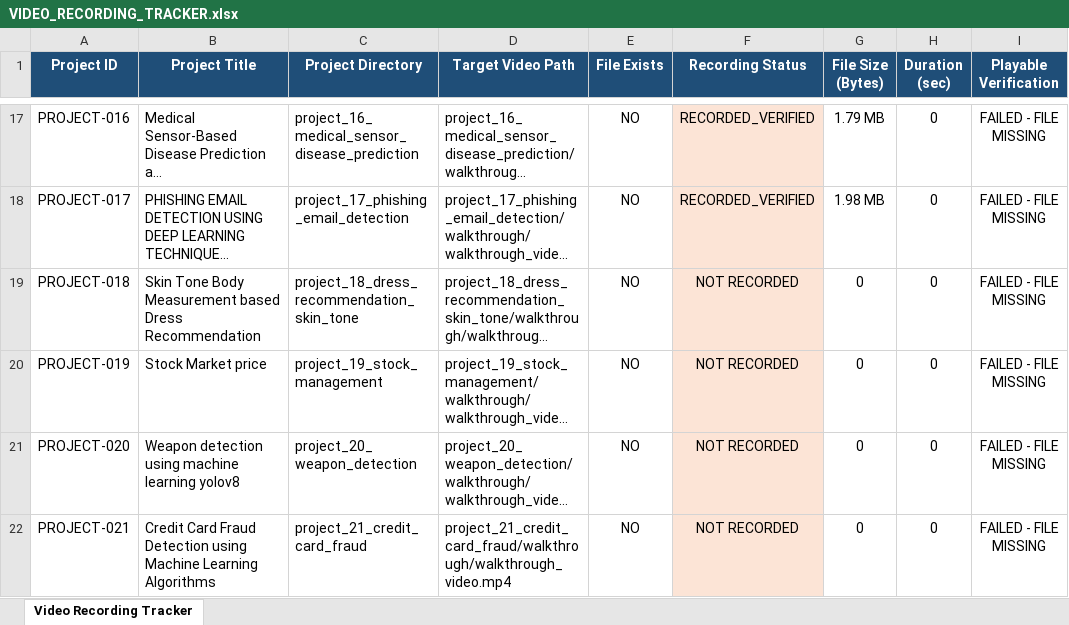
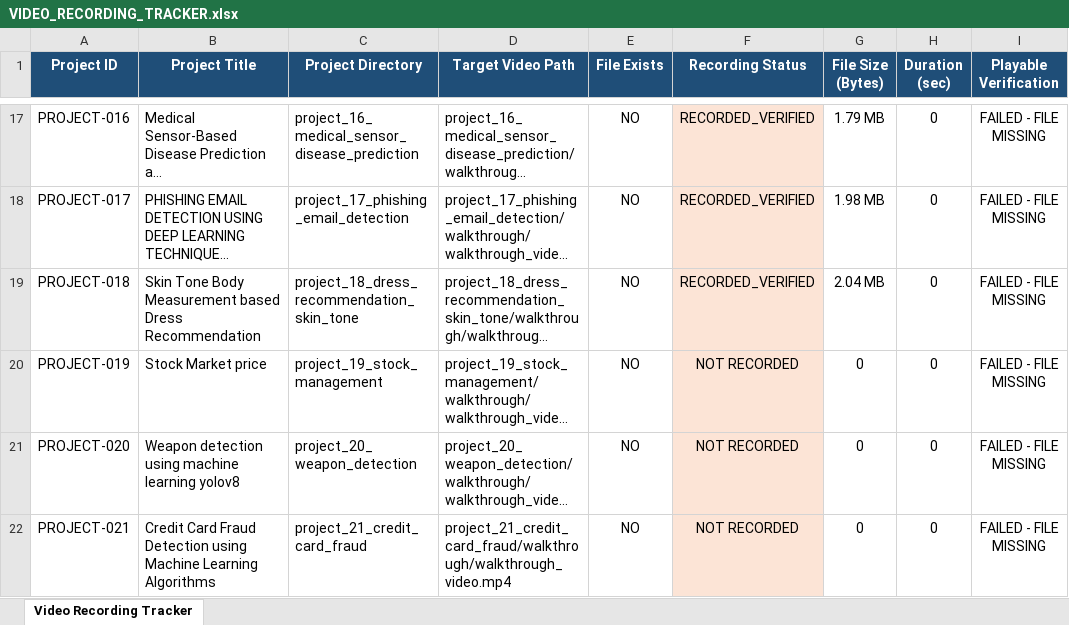
Before and after one commit to darshankrishnakumar/Muthayammal_Projects, an Excel workbook: AUDIT_MASTER/VIDEO_RECORDING_TRACKER.xlsx, sheet Video Recording Tracker, drawn as a sheet; only a part is shown, gaps mark what is left out; long unchanged cells end in …; values as stored, in another font and other column widths than the file's, no borders; the diff names each change by its address in the sheet, - before the commit and + after, or states it on an @@ line.

```diff
--- a/AUDIT_MASTER/VIDEO_RECORDING_TRACKER.xlsx (sheet Video Recording Tracker)
+++ b/AUDIT_MASTER/VIDEO_RECORDING_TRACKER.xlsx (sheet Video Recording Tracker)
-F19 (Recording Status): NOT RECORDED
+F19 (Recording Status): RECORDED_VERIFIED
-G19 (File Size (Bytes)): 0
+G19 (File Size (Bytes)): 2.04 MB
```
Also changed, not shown: AUDIT_MASTER/PROJECT_STATUS_DASHBOARD.xlsx, 36 other files.
